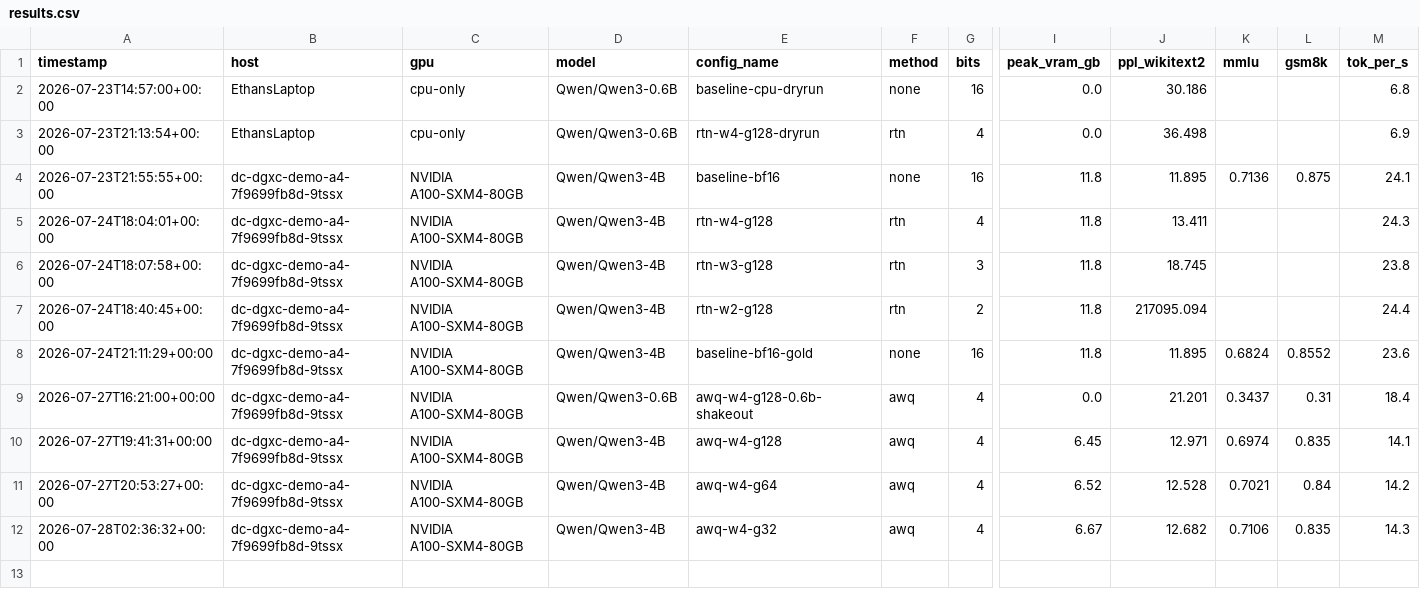
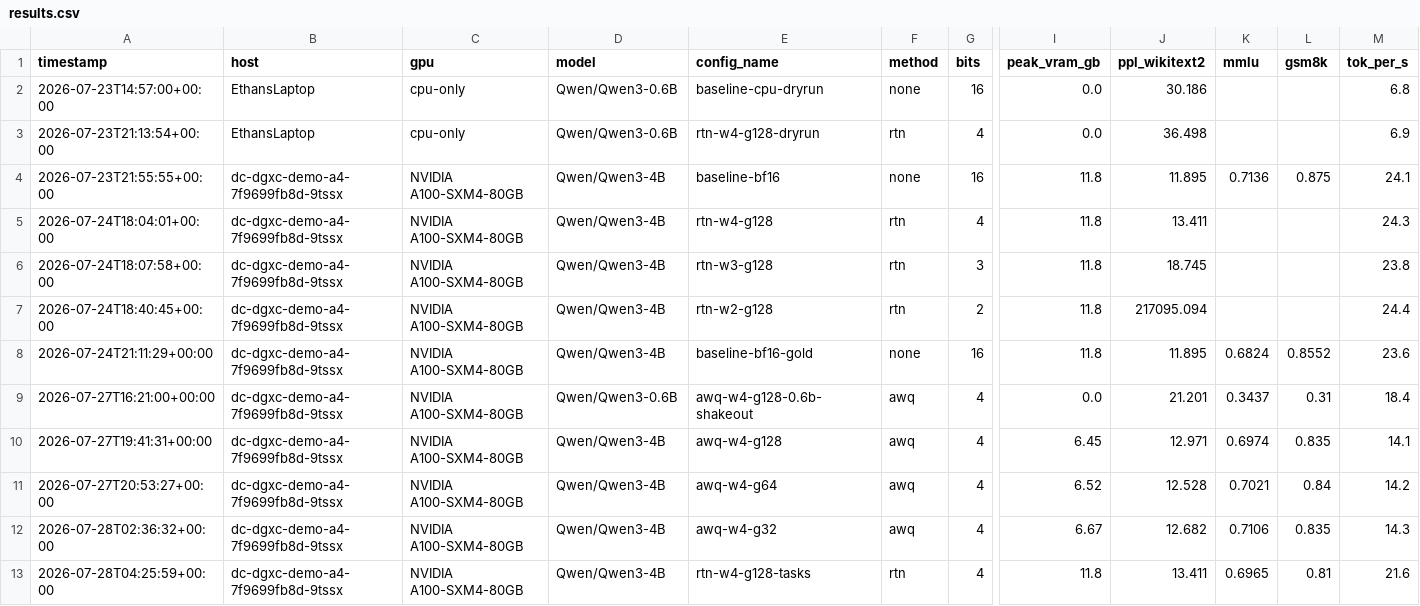
Before and after one commit to ethanzku1/qwenefficientai, a CSV file: results/results.csv, drawn as a sheet; only a part is shown, gaps mark what is left out; rows hold the shown columns only; the diff names each change by its address in the sheet, - before the commit and + after, or states it on an @@ line.

```diff
--- a/results/results.csv
+++ b/results/results.csv
+row 13: 2026-07-28T04:25:59+00:00 | dc-dgxc-demo-a4-7f9699fb8d-9tssx | NVIDIA A100-SXM4-80GB | Qwen/Qwen3-4B | rtn-w4-g128-tasks | rtn | 4 | 11.8 | 13.411 | 0.6965 | 0.81 | 21.6
```
Also changed, not shown: 4 other files.
